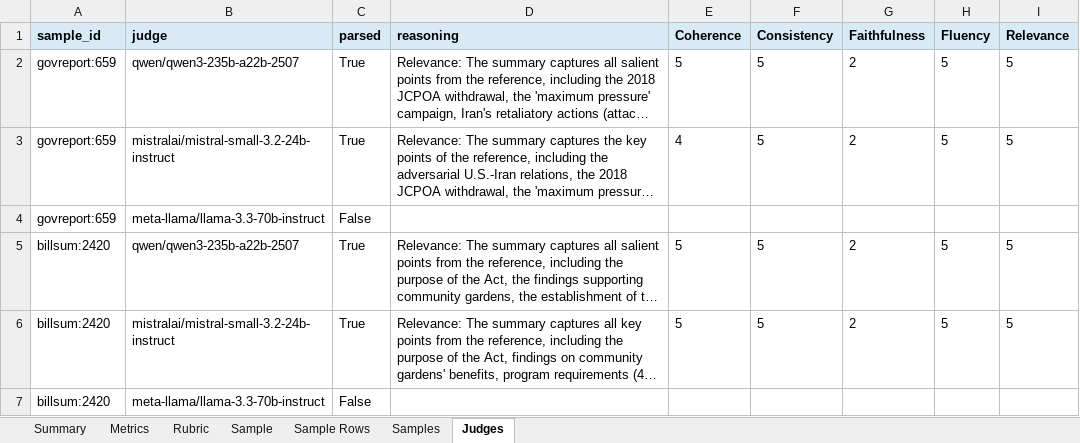
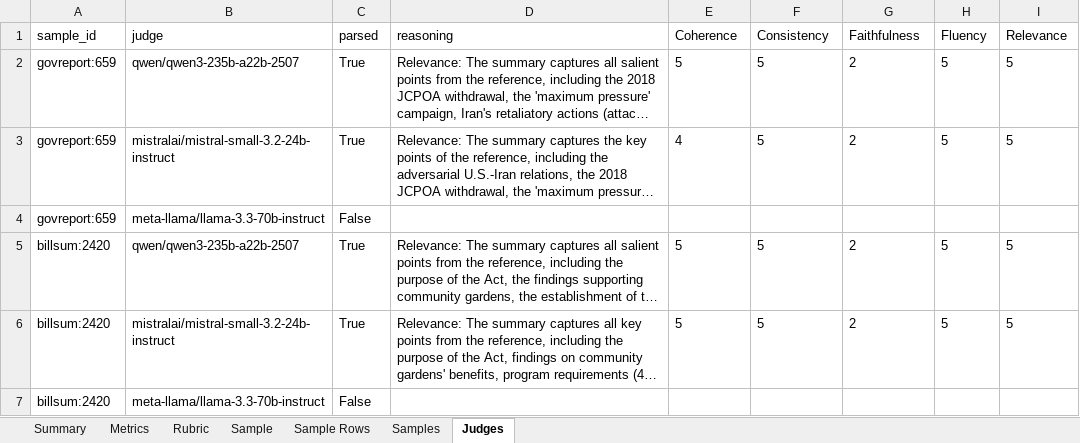
Before and after one commit to winstonestone/model_evaluation, an Excel workbook: tasks/summarization/ibm-granite-granite-4-2-8b/results.xlsx, sheet Judges, drawn as a sheet; long unchanged cells end in …; values as stored, in another font and other column widths than the file's, no borders; the diff names each change by its address in the sheet, - before the commit and + after, or states it on an @@ line.

Commit message:
Fix summarization judge contract and remove undeclared Qwen Safety score

```diff
--- a/tasks/summarization/ibm-granite-granite-4-2-8b/results.xlsx (sheet Judges)
+++ b/tasks/summarization/ibm-granite-granite-4-2-8b/results.xlsx (sheet Judges)
@@ A1:I1 fill: #D9EAF7 → none, bold: on → off @@
```
Also changed, not shown: sheet Sample, sheet Samples, sheet Rubric, sheet Summary, sheet Sample Rows, sheet Metrics, 4 other files.
